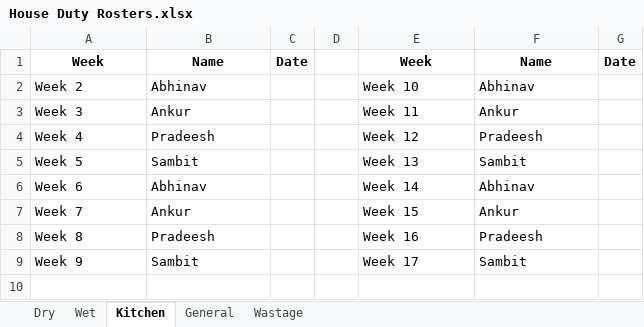
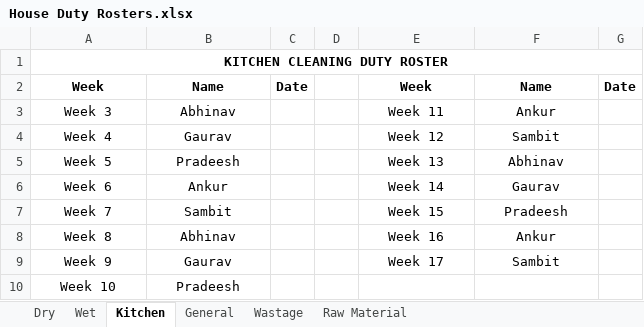
Before and after one commit to Blacky001/s3-vajravista-Home-Management-System, an Excel workbook: Documents/House Duty Rosters.xlsx, sheet Kitchen, drawn as a sheet; values as stored, in another font and other column widths than the file's, no borders; removed rows and columns are numbered as before the commit, all else as after; the diff names each change by its address in the sheet, - before the commit and + after, or states it on an @@ line.

Commit message:
Updated Rosters

```diff
--- a/Documents/House Duty Rosters.xlsx (sheet Kitchen)
+++ b/Documents/House Duty Rosters.xlsx (sheet Kitchen)
+sheet tab: Raw Material
+row 1: KITCHEN CLEANING DUTY ROSTER
-row 2: Week 2 | Abhinav |  |  | Week 10 | Abhinav
-A3:B9 alignment: left
+A3:B9 alignment: center
-B3: Ankur
+B3: Abhinav
-E3:F9 alignment: left
+E3:F9 alignment: center
-B4: Pradeesh
+B4: Gaurav
-F4: Pradeesh
+F4: Sambit
-B5: Sambit
+B5: Pradeesh
-F5: Sambit
+F5: Abhinav
-B6: Abhinav
+B6: Ankur
-F6: Abhinav
+F6: Gaurav
-B7: Ankur
+B7: Sambit
-F7: Ankur
+F7: Pradeesh
-B8: Pradeesh
+B8: Abhinav
-F8: Pradeesh
+F8: Ankur
-B9: Sambit
+B9: Gaurav
+row 10: Week 10 | Pradeesh
```
Also changed, not shown: sheet Wet, sheet Dry, sheet General, sheet Wastage.
